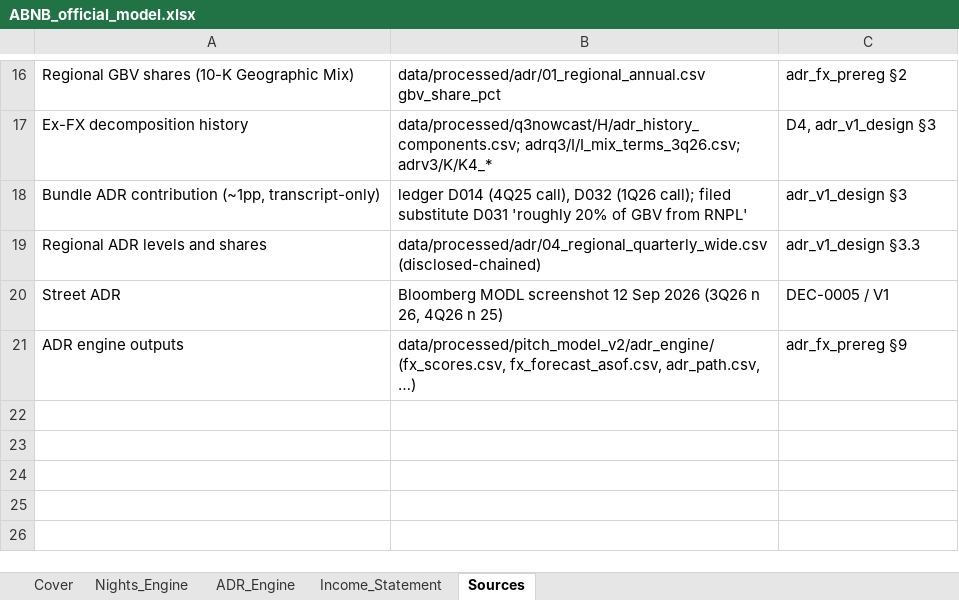
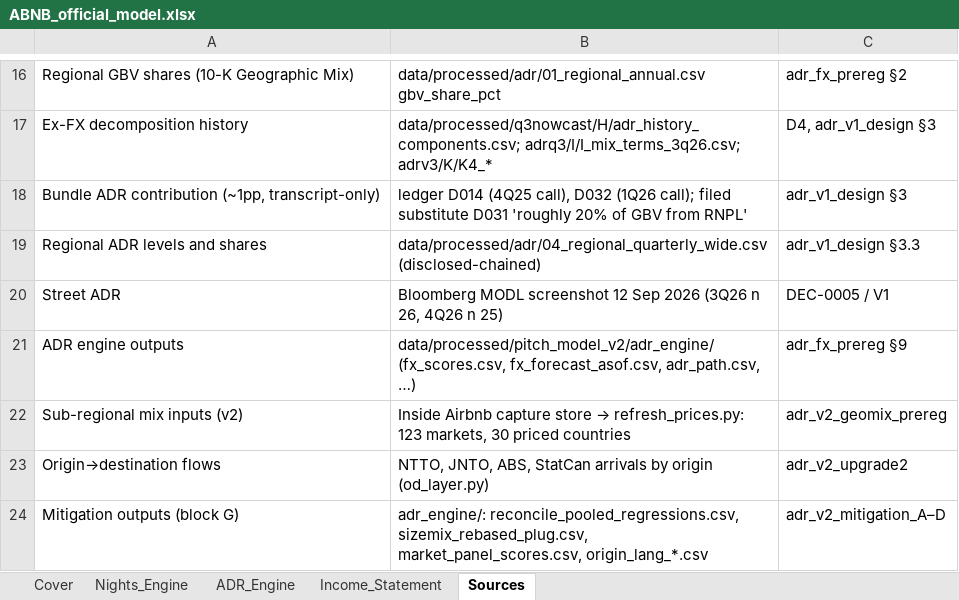
Before and after one commit to Kaenyne/Citadel-ABNB, an Excel workbook: model/ABNB_official_model.xlsx, sheet Sources, drawn as a sheet; only a part is shown, gaps mark what is left out; values as stored, in another font and other column widths than the file's, no borders; the diff names each change by its address in the sheet, - before the commit and + after, or states it on an @@ line.

```diff
--- a/model/ABNB_official_model.xlsx (sheet Sources)
+++ b/model/ABNB_official_model.xlsx (sheet Sources)
+row 22: Sub-regional mix inputs (v2) | Inside Airbnb capture store → refresh_prices.py: 123 markets, 30 priced countries | adr_v2_geomix_prereg
+row 23: Origin→destination flows | NTTO, JNTO, ABS, StatCan arrivals by origin (od_layer.py) | adr_v2_upgrade2
+row 24: Mitigation outputs (block G) | adr_engine/: reconcile_pooled_regressions.csv, sizemix_rebased_plug.csv, market_panel_scores.csv, origin_lang_*.csv | adr_v2_mitigation_A–D
```
Also changed, not shown: sheet ADR_Engine, sheet Cover, charts or pictures, 2 other files.
